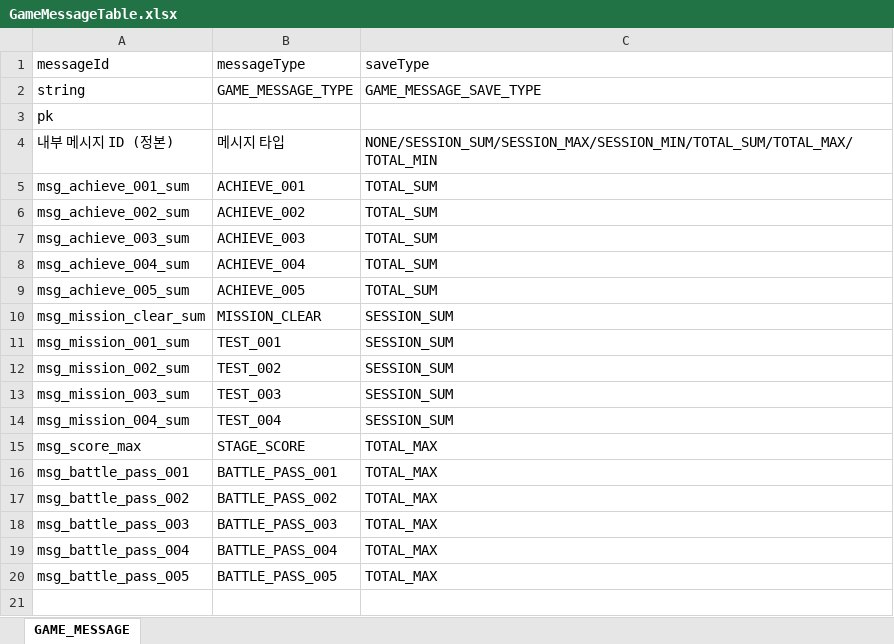
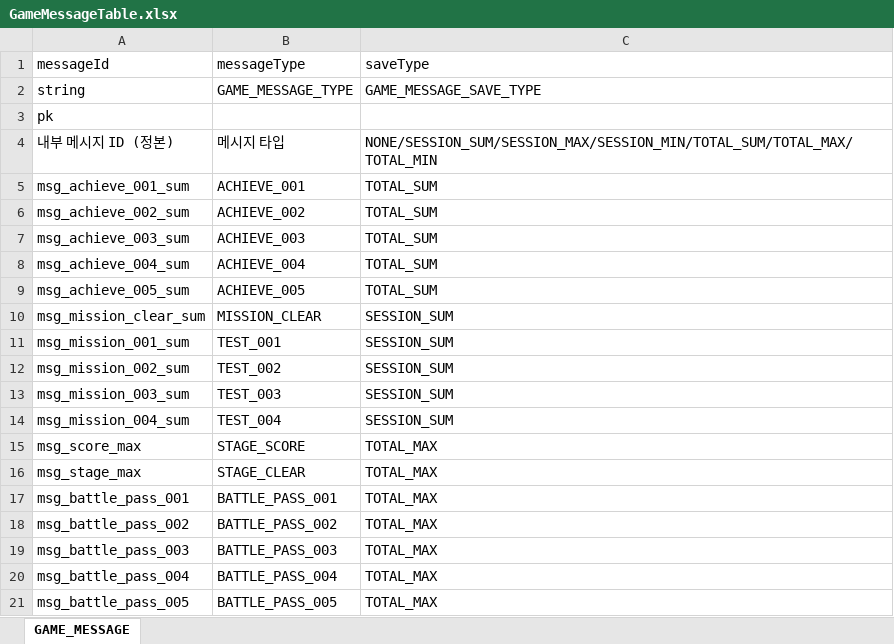
Before and after one commit to devwinsoft/devian, an Excel workbook: input/Domains/Game/GameMessageTable.xlsx, sheet GAME_MESSAGE, drawn as a sheet; values as stored, in another font and other column widths than the file's, no borders; the diff names each change by its address in the sheet, - before the commit and + after, or states it on an @@ line.

```diff
--- a/input/Domains/Game/GameMessageTable.xlsx (sheet GAME_MESSAGE)
+++ b/input/Domains/Game/GameMessageTable.xlsx (sheet GAME_MESSAGE)
+row 16: msg_stage_max | STAGE_CLEAR | TOTAL_MAX
```
Also changed, not shown: input/Domains/Common/CommonTable.xlsx, input/Domains/Game/TreasureTable.xlsx, 55 other files.
